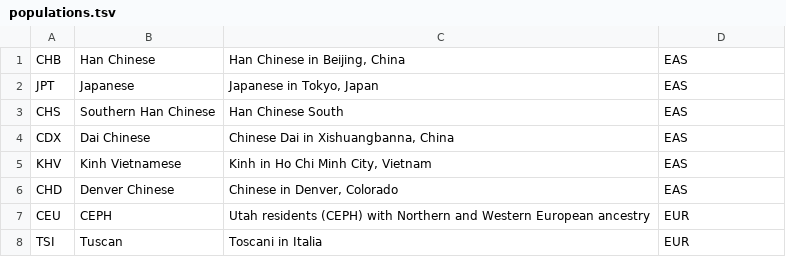
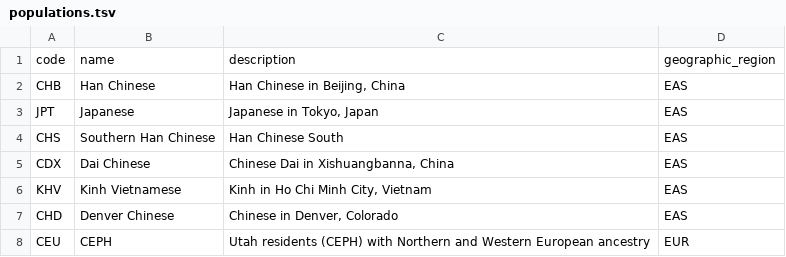
Before and after one commit to troycomi/archaic_genome_data_browser, a TSV file: data/1000genomes/populations.tsv, drawn as a sheet; only a part is shown; the shorter side is filled out with more unchanged rows; the diff names each change by its address in the sheet, - before the commit and + after, or states it on an @@ line.

Commit message:
WIP - Reorganize data model
Data model and loading scripts updated

```diff
--- a/data/1000genomes/populations.tsv
+++ b/data/1000genomes/populations.tsv
+row 1: code | name | description | geographic_region
```
Also changed, not shown: 14 other files.
